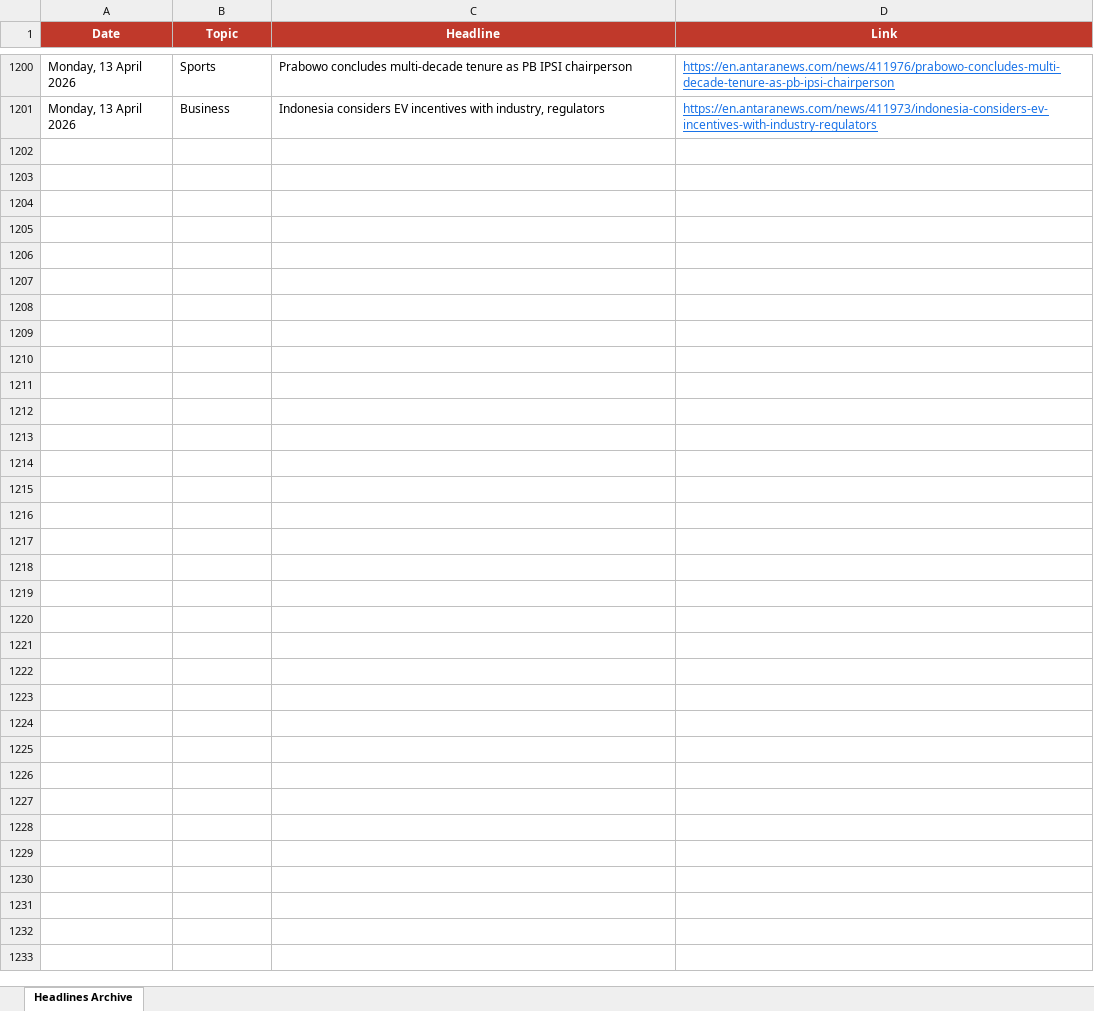
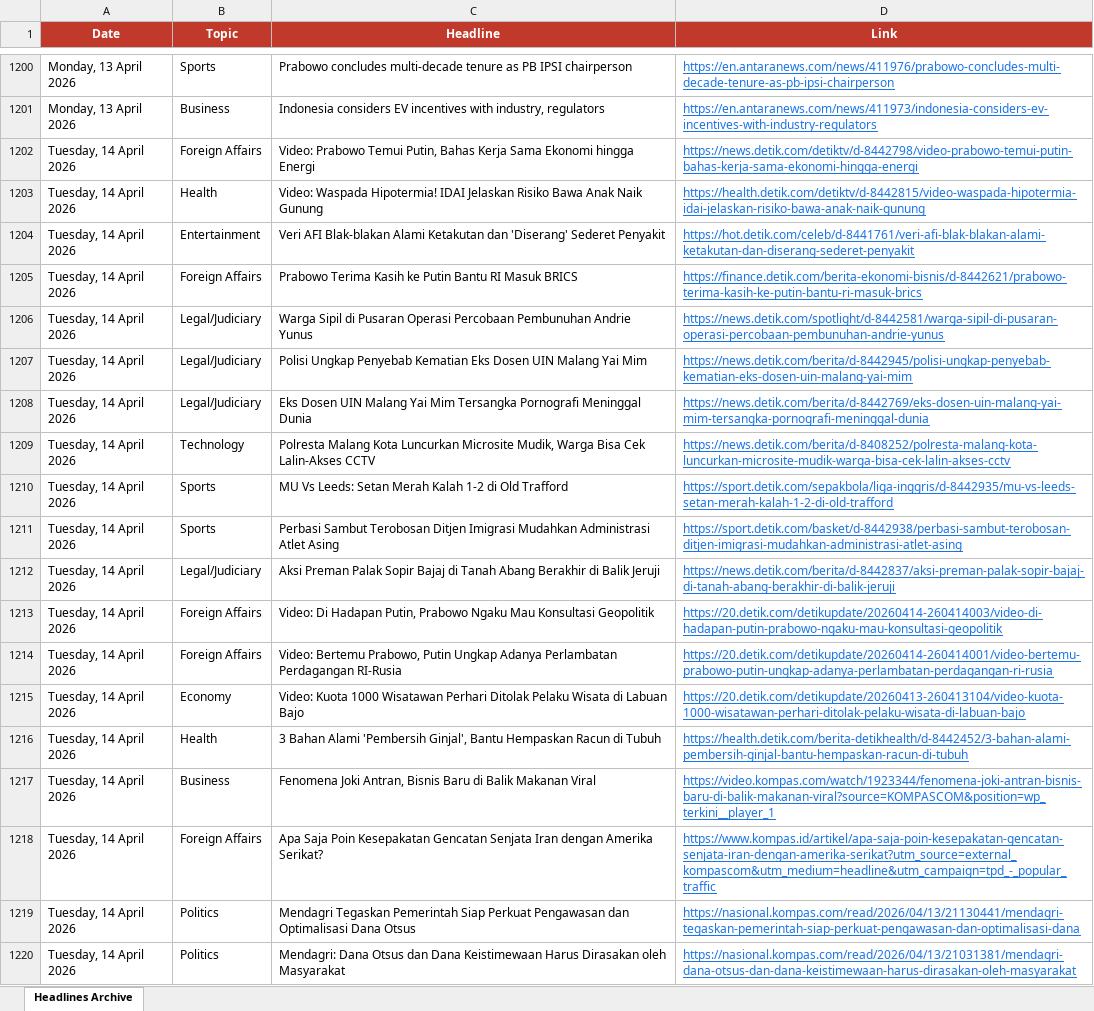
Before and after one commit to rattanarcher/Indo-news-briefing, an Excel workbook: headlines_archive.xlsx, sheet Headlines Archive, drawn as a sheet; only a part is shown, gaps mark what is left out; values as stored, in another font and other column widths than the file's, no borders; the diff covers the shown part only; the diff names each change by its address in the sheet, - before the commit and + after, or states it on an @@ line.

```diff
--- a/headlines_archive.xlsx (sheet Headlines Archive)
+++ b/headlines_archive.xlsx (sheet Headlines Archive)
+row 1202: Tuesday, 14 April 2026 | Foreign Affairs | Video: Prabowo Temui Putin, Bahas Kerja Sama Ekonomi hingga Energi | https://news.detik.com/detiktv/d-8442798/video-prabowo-temui-putin-bahas-kerja-sama-ekonomi-hingga-energi
+row 1203: Tuesday, 14 April 2026 | Health | Video: Waspada Hipotermia! IDAI Jelaskan Risiko Bawa Anak Naik Gunung | https://health.detik.com/detiktv/d-8442815/video-waspada-hipotermia-idai-jelaskan-risiko-bawa-anak-naik-gunung
+row 1204: Tuesday, 14 April 2026 | Entertainment | Veri AFI Blak-blakan Alami Ketakutan dan 'Diserang' Sederet Penyakit | https://hot.detik.com/celeb/d-8441761/veri-afi-blak-blakan-alami-ketakutan-dan-diserang-sederet-penyakit
+row 1205: Tuesday, 14 April 2026 | Foreign Affairs | Prabowo Terima Kasih ke Putin Bantu RI Masuk BRICS | https://finance.detik.com/berita-ekonomi-bisnis/d-8442621/prabowo-terima-kasih-ke-putin-bantu-ri-masuk-brics
+row 1206: Tuesday, 14 April 2026 | Legal/Judiciary | Warga Sipil di Pusaran Operasi Percobaan Pembunuhan Andrie Yunus | https://news.detik.com/spotlight/d-8442581/warga-sipil-di-pusaran-operasi-percobaan-pembunuhan-andrie-yunus
+row 1207: Tuesday, 14 April 2026 | Legal/Judiciary | Polisi Ungkap Penyebab Kematian Eks Dosen UIN Malang Yai Mim | https://news.detik.com/berita/d-8442945/polisi-ungkap-penyebab-kematian-eks-dosen-uin-malang-yai-mim
+row 1208: Tuesday, 14 April 2026 | Legal/Judiciary | Eks Dosen UIN Malang Yai Mim Tersangka Pornografi Meninggal Dunia | https://news.detik.com/berita/d-8442769/eks-dosen-uin-malang-yai-mim-tersangka-pornografi-meninggal-dunia
+row 1209: Tuesday, 14 April 2026 | Technology | Polresta Malang Kota Luncurkan Microsite Mudik, Warga Bisa Cek Lalin-Akses CCTV | https://news.detik.com/berita/d-8408252/polresta-malang-kota-luncurkan-microsite-mudik-warga-bisa-cek-lalin-akses-cctv
+row 1210: Tuesday, 14 April 2026 | Sports | MU Vs Leeds: Setan Merah Kalah 1-2 di Old Trafford | https://sport.detik.com/sepakbola/liga-inggris/d-8442935/mu-vs-leeds-setan-merah-kalah-1-2-di-old-trafford
+row 1211: Tuesday, 14 April 2026 | Sports | Perbasi Sambut Terobosan Ditjen Imigrasi Mudahkan Administrasi Atlet Asing | https://sport.detik.com/basket/d-8442938/perbasi-sambut-terobosan-ditjen-imigrasi-mudahkan-administrasi-atlet-asing
+row 1212: Tuesday, 14 April 2026 | Legal/Judiciary | Aksi Preman Palak Sopir Bajaj di Tanah Abang Berakhir di Balik Jeruji | https://news.detik.com/berita/d-8442837/aksi-preman-palak-sopir-bajaj-di-tanah-abang-berakhir-di-balik-jeruji
+row 1213: Tuesday, 14 April 2026 | Foreign Affairs | Video: Di Hadapan Putin, Prabowo Ngaku Mau Konsultasi Geopolitik | https://20.detik.com/detikupdate/20260414-260414003/video-di-hadapan-putin-prabowo-ngaku-mau-konsultasi-geopolitik
+row 1214: Tuesday, 14 April 2026 | Foreign Affairs | Video: Bertemu Prabowo, Putin Ungkap Adanya Perlambatan Perdagangan RI-Rusia | https://20.detik.com/detikupdate/20260414-260414001/video-bertemu-prabowo-putin-ungkap-adanya-perlambatan-perdagangan-ri-rusia
+row 1215: Tuesday, 14 April 2026 | Economy | Video: Kuota 1000 Wisatawan Perhari Ditolak Pelaku Wisata di Labuan Bajo | https://20.detik.com/detikupdate/20260413-260413104/video-kuota-1000-wisatawan-perhari-ditolak-pelaku-wisata-di-labuan-bajo
+row 1216: Tuesday, 14 April 2026 | Health | 3 Bahan Alami 'Pembersih Ginjal', Bantu Hempaskan Racun di Tubuh | https://health.detik.com/berita-detikhealth/d-8442452/3-bahan-alami-pembersih-ginjal-bantu-hempaskan-racun-di-tubuh
+row 1217: Tuesday, 14 April 2026 | Business | Fenomena Joki Antran, Bisnis Baru di Balik Makanan Viral | https://video.kompas.com/watch/1923344/fenomena-joki-antran-bisnis-baru-di-balik-makanan-viral?source=KOMPASCOM&position=wp_terkini__player_1
+row 1218: Tuesday, 14 April 2026 | Foreign Affairs | Apa Saja Poin Kesepakatan Gencatan Senjata Iran dengan Amerika Serikat? | https://www.kompas.id/artikel/apa-saja-poin-kesepakatan-gencatan-senjata-iran-dengan-amerika-serikat?utm_source=external_kompascom&utm_medium=headline&utm_campaign=tpd_-_popular_traffic
+row 1219: Tuesday, 14 April 2026 | Politics | Mendagri Tegaskan Pemerintah Siap Perkuat Pengawasan dan Optimalisasi Dana Otsus | https://nasional.kompas.com/read/2026/04/13/21130441/mendagri-tegaskan-pemerintah-siap-perkuat-pengawasan-dan-optimalisasi-dana
+row 1220: Tuesday, 14 April 2026 | Politics | Mendagri: Dana Otsus dan Dana Keistimewaan Harus Dirasakan oleh Masyarakat | https://nasional.kompas.com/read/2026/04/13/21031381/mendagri-dana-otsus-dan-dana-keistimewaan-harus-dirasakan-oleh-masyarakat
```
Also changed, not shown: 41 added rows elsewhere in this sheet.
